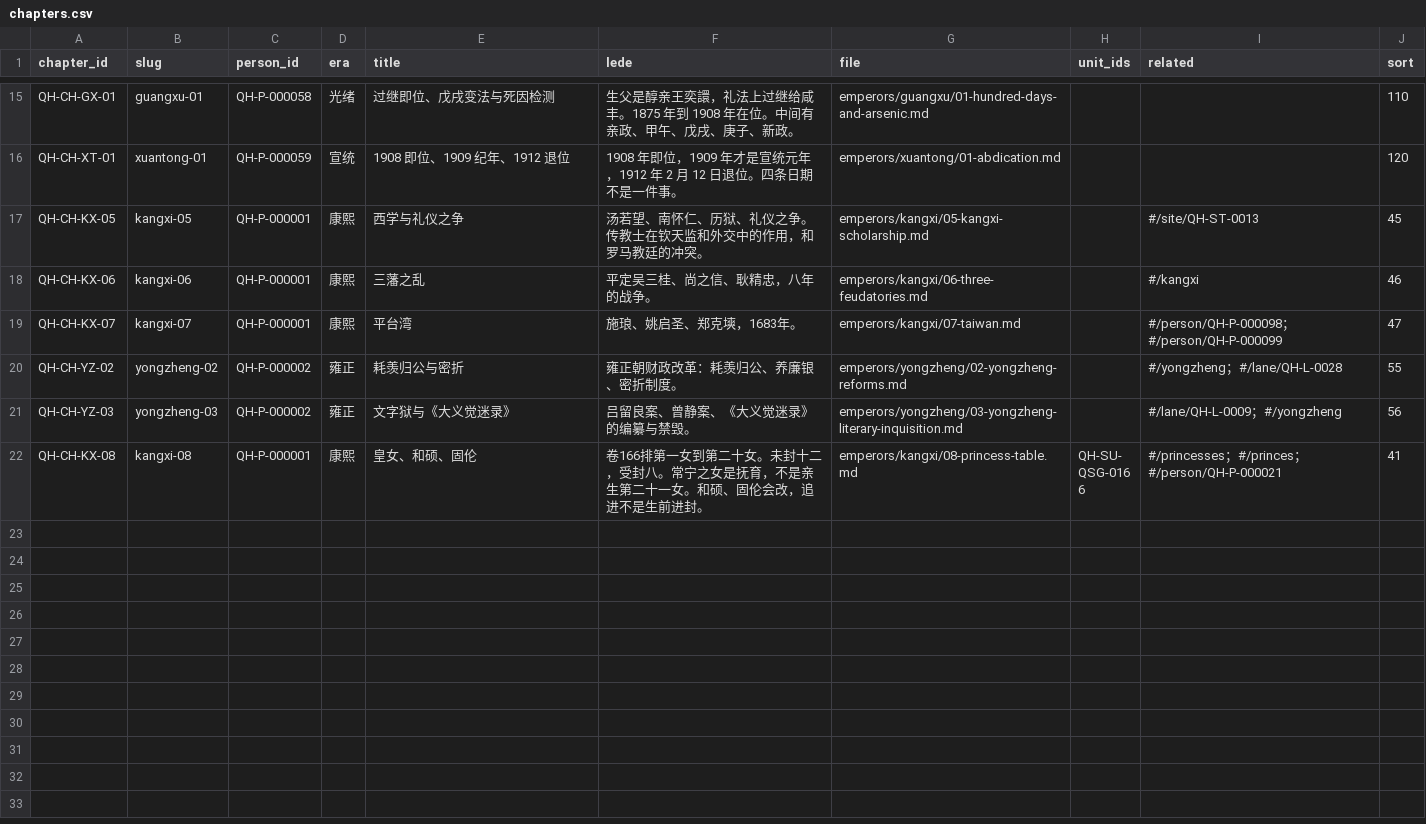
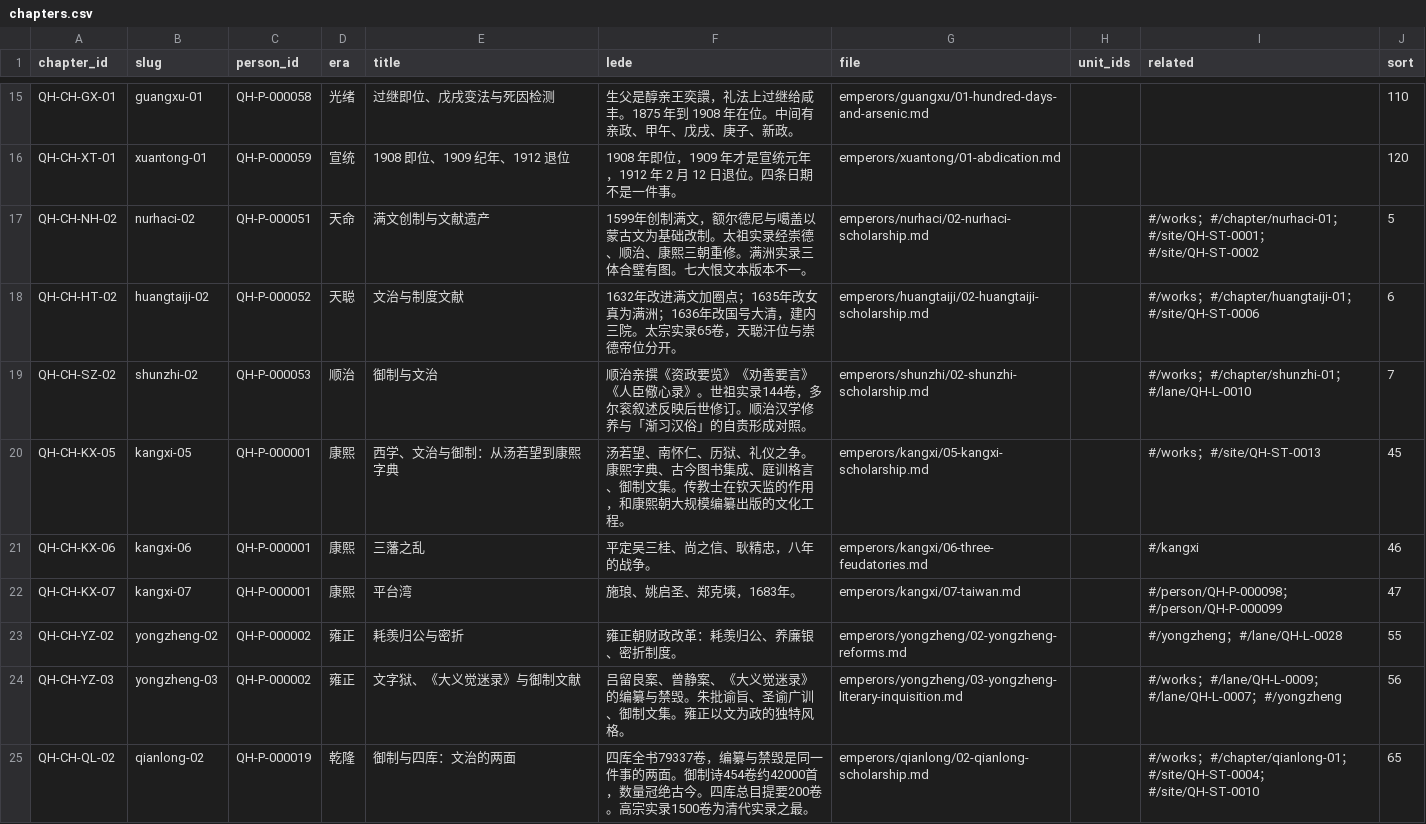
Before and after one commit to zonglinxie-cyber/qing-history-evidence-base, a CSV file: data/chapters.csv, drawn as a sheet; only a part is shown, gaps mark what is left out; the shorter side is filled out with more unchanged rows; the diff covers the shown part only.

```diff
--- a/data/chapters.csv
+++ b/data/chapters.csv
@@ -16,3 +16,6 @@ QH-CH-GX-01,guangxu-01,QH-P-000058,光绪,过继即位、戊戌变法与死因
 QH-CH-XT-01,xuantong-01,QH-P-000059,宣统,1908 即位、1909 纪年、1912 退位,1908 年即位，1909 年才是宣统元年，1912 年 2 月 12 日退位。四条日期不是一件事。,emperors/xuantong/01-abdication.md,,,120
-QH-CH-KX-05,kangxi-05,QH-P-000001,康熙,西学与礼仪之争,汤若望、南怀仁、历狱、礼仪之争。传教士在钦天监和外交中的作用，和罗马教廷的冲突。,emperors/kangxi/05-kangxi-scholarship.md,,#/site/QH-ST-0013,45
+QH-CH-NH-02,nurhaci-02,QH-P-000051,天命,满文创制与文献遗产,1599年创制满文，额尔德尼与噶盖以蒙古文为基础改制。太祖实录经崇德、顺治、康熙三朝重修。满洲实录三体合璧有图。七大恨文本版本不一。,emperors/nurhaci/02-nurhaci-scholarship.md,,#/works；#/chapter/nurhaci-01；#/site/QH-ST-0001；#/site/QH-ST-0002,5
+QH-CH-HT-02,huangtaiji-02,QH-P-000052,天聪,文治与制度文献,1632年改进满文加圈点；1635年改女真为满洲；1636年改国号大清，建内三院。太宗实录65卷，天聪汗位与崇德帝位分开。,emperors/huangtaiji/02-huangtaiji-scholarship.md,,#/works；#/chapter/huangtaiji-01；#/site/QH-ST-0006,6
+QH-CH-SZ-02,shunzhi-02,QH-P-000053,顺治,御制与文治,顺治亲撰《资政要览》《劝善要言》《人臣儆心录》。世祖实录144卷，多尔衮叙述反映后世修订。顺治汉学修养与「渐习汉俗」的自责形成对照。,emperors/shunzhi/02-shunzhi-scholarship.md,,#/works；#/chapter/shunzhi-01；#/lane/QH-L-0010,7
+QH-CH-KX-05,kangxi-05,QH-P-000001,康熙,西学、文治与御制：从汤若望到康熙字典,汤若望、南怀仁、历狱、礼仪之争。康熙字典、古今图书集成、庭训格言、御制文集。传教士在钦天监的作用，和康熙朝大规模编纂出版的文化工程。,emperors/kangxi/05-kangxi-scholarship.md,,#/works；#/site/QH-ST-0013,45
 QH-CH-KX-06,kangxi-06,QH-P-000001,康熙,三藩之乱,平定吴三桂、尚之信、耿精忠，八年的战争。,emperors/kangxi/06-three-feudatories.md,,#/kangxi,46
@@ -20,2 +23,3 @@ QH-CH-KX-07,kangxi-07,QH-P-000001,康熙,平台湾,施琅、姚启圣、郑克
 QH-CH-YZ-02,yongzheng-02,QH-P-000002,雍正,耗羡归公与密折,雍正朝财政改革：耗羡归公、养廉银、密折制度。,emperors/yongzheng/02-yongzheng-reforms.md,,#/yongzheng；#/lane/QH-L-0028,55
-QH-CH-YZ-03,yongzheng-03,QH-P-000002,雍正,文字狱与《大义觉迷录》,吕留良案、曾静案、《大义觉迷录》的编纂与禁毁。,emperors/yongzheng/03-yongzheng-literary-inquisition.md,,#/lane/QH-L-0009；#/yongzheng,56
+QH-CH-YZ-03,yongzheng-03,QH-P-000002,雍正,文字狱、《大义觉迷录》与御制文献,吕留良案、曾静案、《大义觉迷录》的编纂与禁毁。朱批谕旨、圣谕广训、御制文集。雍正以文为政的独特风格。,emperors/yongzheng/03-yongzheng-literary-inquisition.md,,#/works；#/lane/QH-L-0009；#/lane/QH-L-0007；#/yongzheng,56
+QH-CH-QL-02,qianlong-02,QH-P-000019,乾隆,御制与四库：文治的两面,四库全书79337卷，编纂与禁毁是同一件事的两面。御制诗454卷约42000首，数量冠绝古今。四库总目提要200卷。高宗实录1500卷为清代实录之最。,emperors/qianlong/02-qianlong-scholarship.md,,#/works；#/chapter/qianlong-01；#/site/QH-ST-0004；#/site/QH-ST-0010,65
```
Also changed, not shown: 7 added rows elsewhere in this file, data/emperor-portraits.csv, data/historic-sites.csv, 11 other files.
